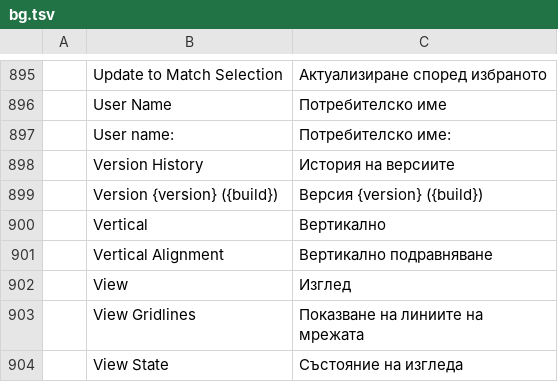
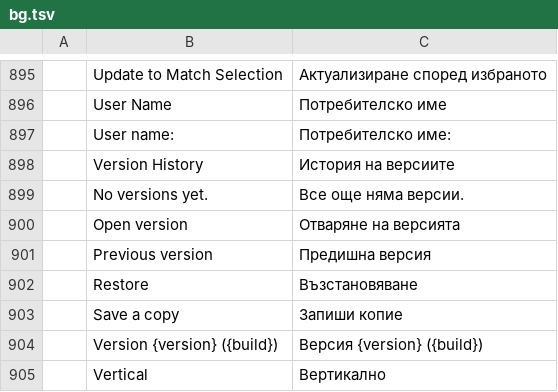
Before and after one commit to simscorpbs/wordcraft, a TSV file: crates/ui-egui/src/i18n/bg.tsv, drawn as a sheet; only a part is shown, gaps mark what is left out; the shorter side is filled out with more unchanged rows; the diff names each change by its address in the sheet, - before the commit and + after, or states it on an @@ line.

```diff
--- a/crates/ui-egui/src/i18n/bg.tsv
+++ b/crates/ui-egui/src/i18n/bg.tsv
+row 899:  | No versions yet. | Все още няма версии.
+row 900:  | Open version | Отваряне на версията
+row 901:  | Previous version | Предишна версия
+row 902:  | Restore | Възстановяване
+row 903:  | Save a copy | Запиши копие
```
Also changed, not shown: crates/ui-egui/src/i18n/fr.tsv, crates/ui-egui/src/i18n/ja.tsv, 32 other files.
